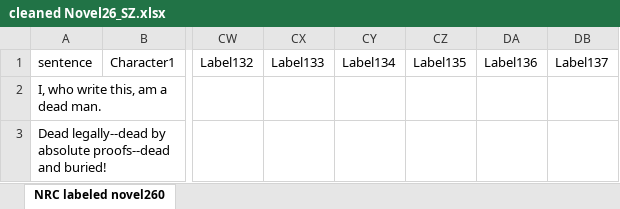
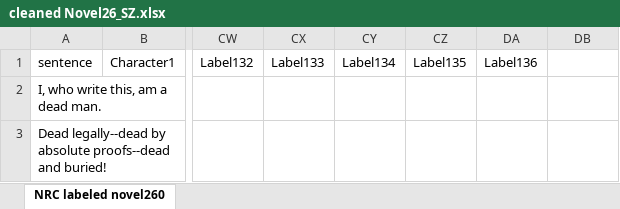
Before and after one commit to JimenezJoshuan/FIU-Programs, an Excel workbook: CAESCIR/SimiliarityQuantifier/input/cleaned Novel26_SZ.xlsx, sheet NRC labeled novel260, drawn as a sheet; only a part is shown, gaps mark what is left out; values as stored, in another font and other column widths than the file's, no borders; table styles not drawn; the diff names each change by its address in the sheet, - before the commit and + after, or states it on an @@ line.

```diff
--- a/CAESCIR/SimiliarityQuantifier/input/cleaned Novel26_SZ.xlsx (sheet NRC labeled novel260)
+++ b/CAESCIR/SimiliarityQuantifier/input/cleaned Novel26_SZ.xlsx (sheet NRC labeled novel260)
-DB1: Label137
+DB1: (empty)
```
Also changed, not shown: 3 other files.
